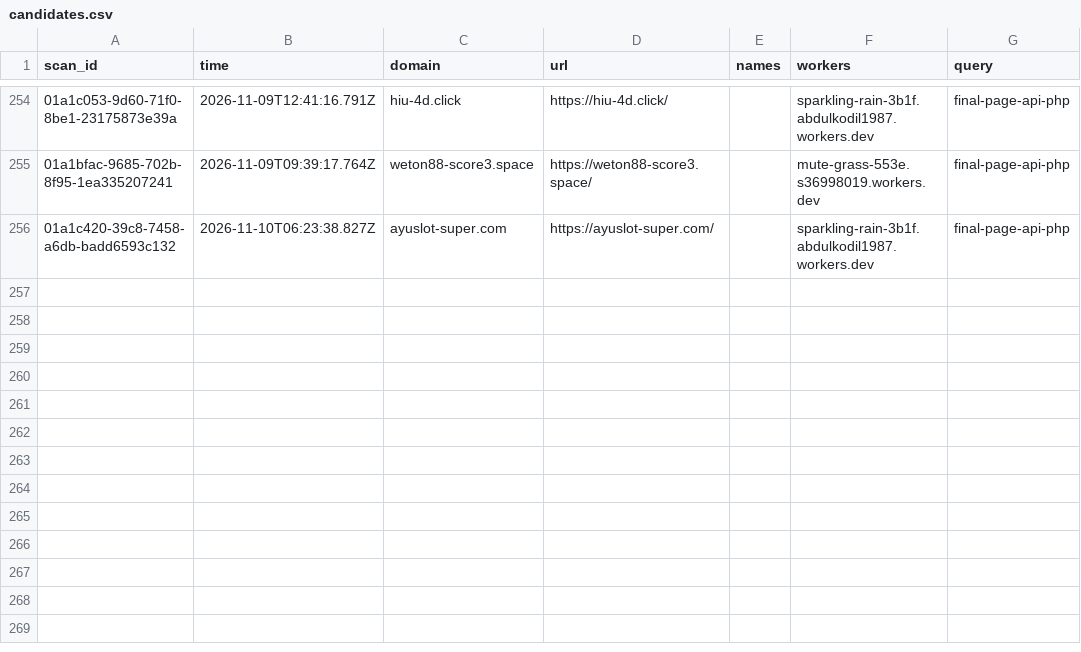
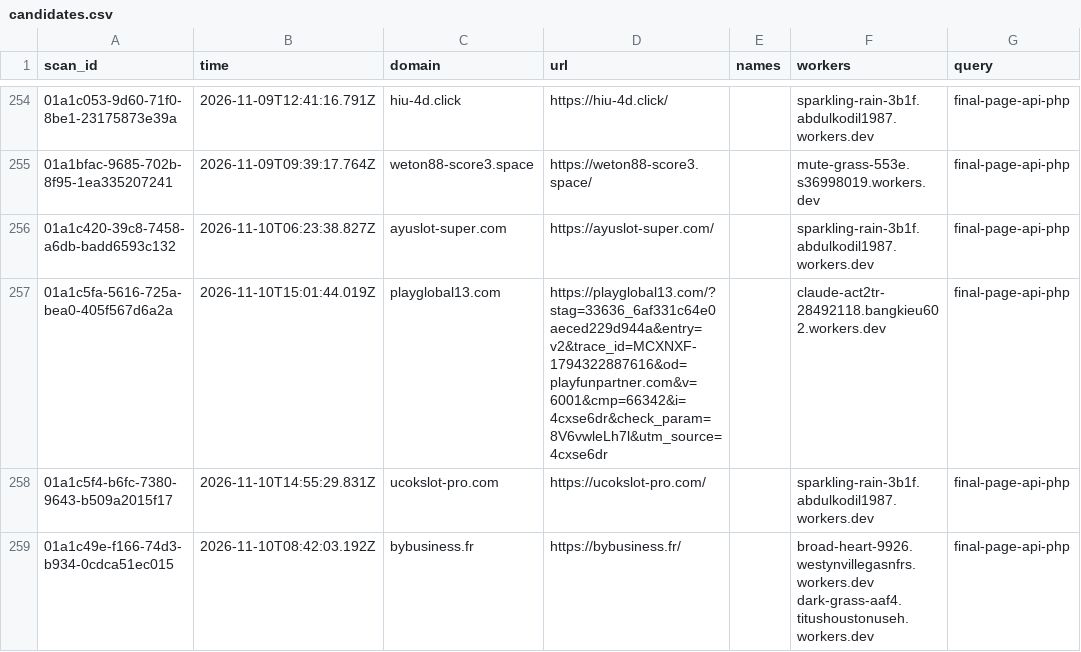
Before and after one commit to nullwhire/wazza_tracker, a CSV file: data/candidates.csv, drawn as a sheet; only a part is shown, gaps mark what is left out; the diff names each change by its address in the sheet, - before the commit and + after, or states it on an @@ line.

```diff
--- a/data/candidates.csv
+++ b/data/candidates.csv
+row 257: 01a1c5fa-5616-725a-bea0-405f567d6a2a | 2026-11-10T15:01:44.019Z | playglobal13.com | https://playglobal13.com/?stag=33636_6af331c64e0aeced229d944a&entry=v2&trace_id=MCXNXF-1794322887616&od=playfunpartner.com&v=6001&cmp=66342&i=4cxse6dr&check_param=8V6vwleLh7l&utm_source=4cxse6dr |  | claude-act2tr-28492118.bangkieu602.workers.dev | final-page-api-php
+row 258: 01a1c5f4-b6fc-7380-9643-b509a2015f17 | 2026-11-10T14:55:29.831Z | ucokslot-pro.com | https://ucokslot-pro.com/ |  | sparkling-rain-3b1f.abdulkodil1987.workers.dev | final-page-api-php
+row 259: 01a1c49e-f166-74d3-b934-0cdca51ec015 | 2026-11-10T08:42:03.192Z | bybusiness.fr | https://bybusiness.fr/ |  | broad-heart-9926.westynvillegasnfrs.workers.dev dark-grass-aaf4.titushoustonuseh.workers.dev | final-page-api-php
```
Also changed, not shown: 1 other file.
